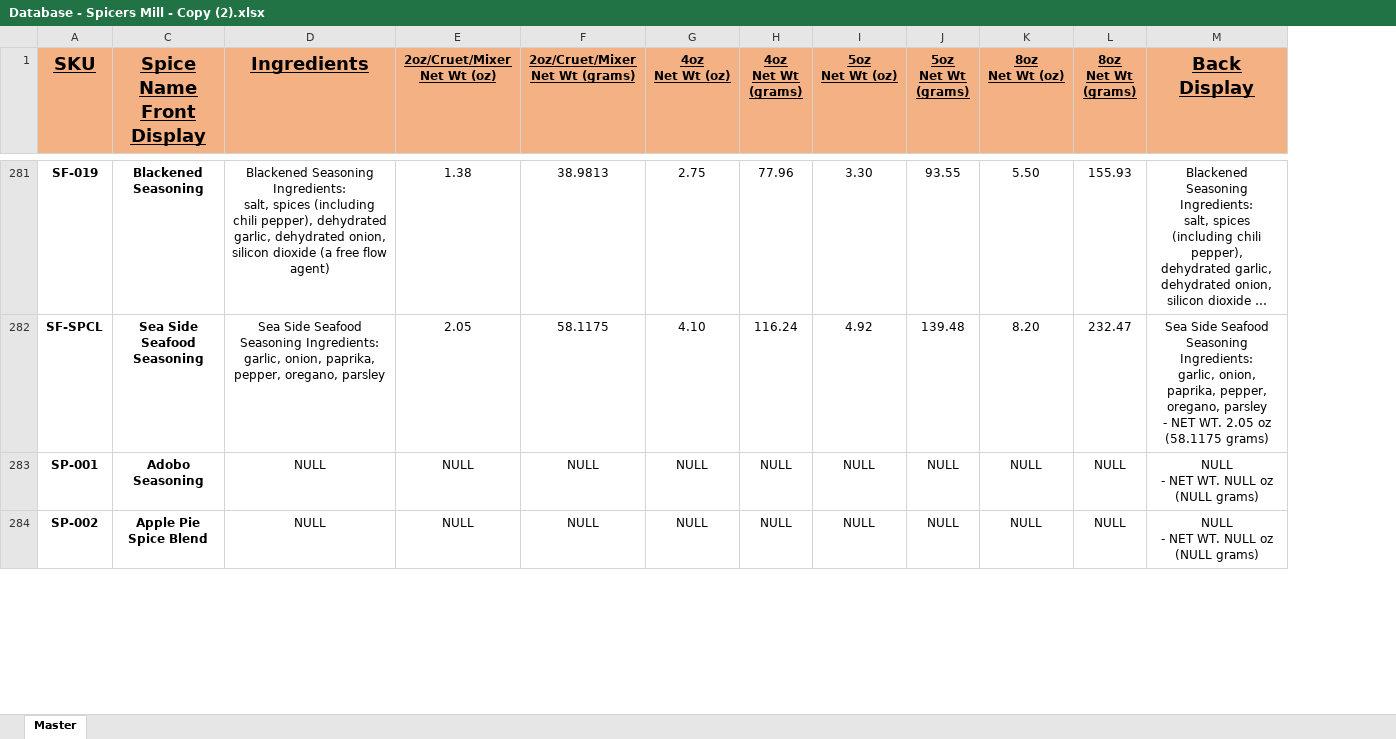
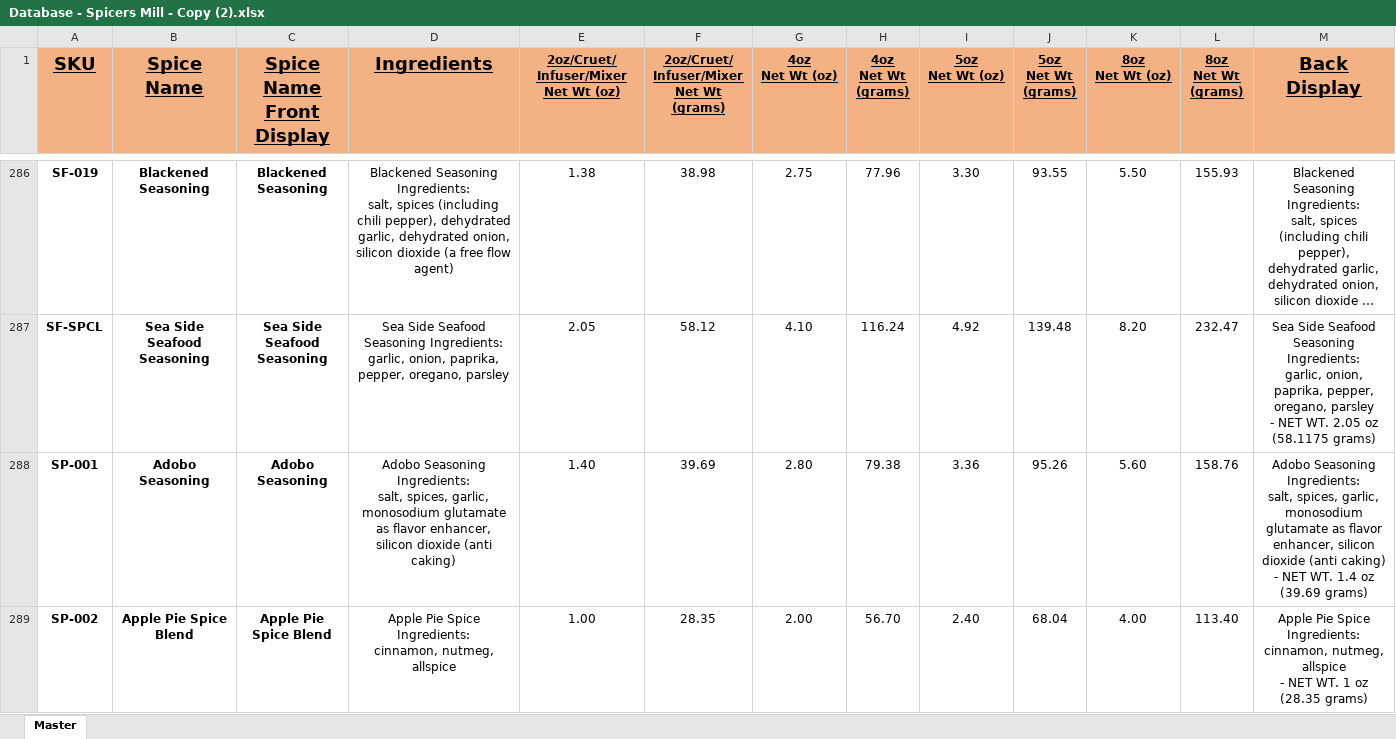
Before and after one commit to chadLinthicum/DATABASE-Spicers_Mill, an Excel workbook: Archive/Database - Spicers Mill - Copy (2).xlsx, sheet Master, drawn as a sheet; only a part is shown, gaps mark what is left out; long unchanged cells end in …; values as stored, in another font and other column widths than the file's, no borders; conditional formats and table styles not drawn; removed rows and columns are numbered as before the commit, all else as after; ↵ is a line break in a cell; the diff covers the shown part only; the diff names each change by its address in the sheet, - before the commit and + after, or states it on an @@ line.

```diff
--- a/Archive/Database - Spicers Mill - Copy (2).xlsx (sheet Master)
+++ b/Archive/Database - Spicers Mill - Copy (2).xlsx (sheet Master)
@@ column B (Spice Name) unhidden, rows 286-289: Blackened Seasoning | Sea Side Seafood Seasoning | Adobo Seasoning | Apple Pie Spice Blend @@
-column F (2oz/Cruet/Mixer Net Wt (grams)), rows 281-284: 38.9813 | 58.1175 | NULL | NULL
+column F, row 1: 2oz/Cruet/ ↵ Infuser/Mixer ↵ Net Wt (grams); rows 286-289: 38.98 | 58.12 | 39.69 | 28.35
-E1: 2oz/Cruet/Mixer ↵ Net Wt (oz)
+E1: 2oz/Cruet/ ↵ Infuser/Mixer ↵ Net Wt (oz)
-D288 (Ingredients): NULL
+D288 (Ingredients): Adobo Seasoning Ingredients: ↵ salt, spices, garlic, monosodium glutamate as flavor enhancer, silicon dioxide (anti caking)
-E288: NULL
+E288: 1.40
-G288 (4oz Net Wt (oz)): NULL
+G288 (4oz Net Wt (oz)): 2.80
-H288 (4oz Net Wt (grams)): NULL
+H288 (4oz Net Wt (grams)): 79.38
-I288 (5oz Net Wt (oz)): NULL
+I288 (5oz Net Wt (oz)): 3.36
-J288 (5oz Net Wt (grams)): NULL
+J288 (5oz Net Wt (grams)): 95.26
-K288 (8oz Net Wt (oz)): NULL
+K288 (8oz Net Wt (oz)): 5.60
-L288 (8oz Net Wt (grams)): NULL
+L288 (8oz Net Wt (grams)): 158.76
-M288 (Back Display): NULL ↵ - NET WT. NULL oz (NULL grams)
+M288 (Back Display): Adobo Seasoning Ingredients: ↵ salt, spices, garlic, monosodium glutamate as flavor enhancer, silicon dioxide (anti caking) ↵ - NET WT. 1.4 oz (39.69 grams)
-D289 (Ingredients): NULL
+D289 (Ingredients): Apple Pie Spice Ingredients: ↵ cinnamon, nutmeg, allspice
-E289: NULL
+E289: 1.00
-G289 (4oz Net Wt (oz)): NULL
+G289 (4oz Net Wt (oz)): 2.00
-H289 (4oz Net Wt (grams)): NULL
+H289 (4oz Net Wt (grams)): 56.70
-I289 (5oz Net Wt (oz)): NULL
+I289 (5oz Net Wt (oz)): 2.40
-J289 (5oz Net Wt (grams)): NULL
+J289 (5oz Net Wt (grams)): 68.04
-K289 (8oz Net Wt (oz)): NULL
+K289 (8oz Net Wt (oz)): 4.00
-L289 (8oz Net Wt (grams)): NULL
+L289 (8oz Net Wt (grams)): 113.40
-M289 (Back Display): NULL ↵ - NET WT. NULL oz (NULL grams)
+M289 (Back Display): Apple Pie Spice Ingredients: ↵ cinnamon, nutmeg, allspice ↵ - NET WT. 1 oz (28.35 grams)
```
Also changed, not shown: 11 added rows, 5 removed rows and 1353 edited cells elsewhere in this sheet, formulas that keep their value, hidden cells, Archive/Database - Spicers Mill - Copy (3).xlsx, Archive/Database - Spicers Mill - Copy (4).xlsx, 4 other files.
